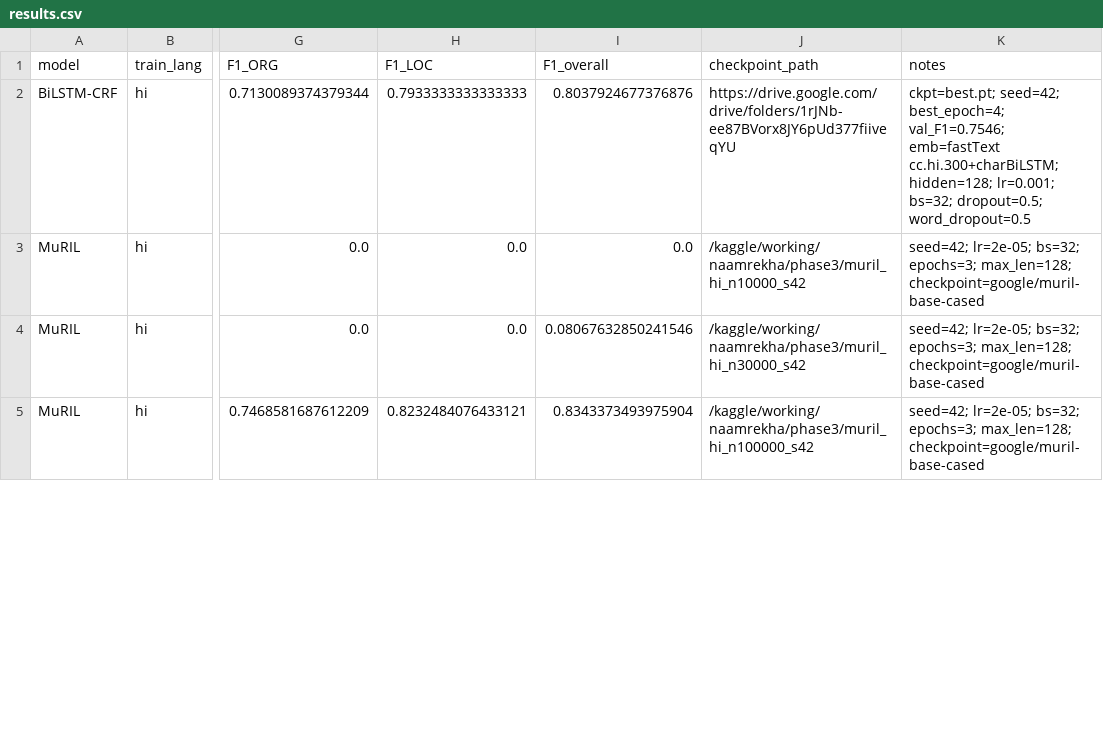
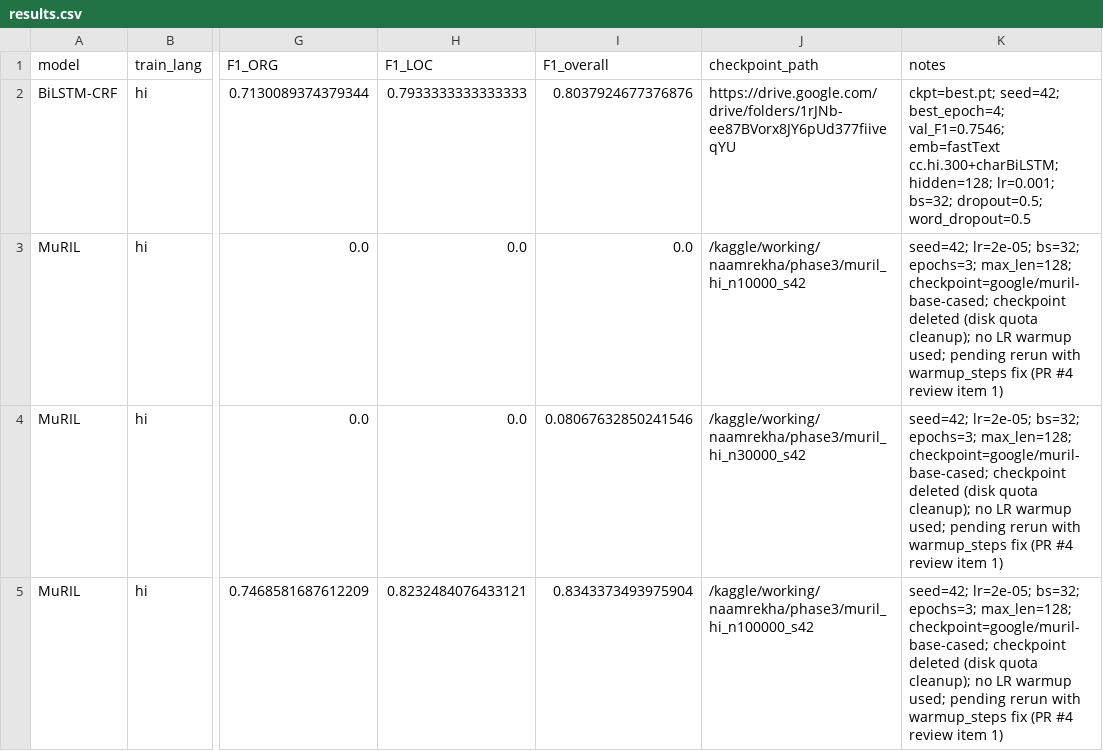
Before and after one commit to iPriyadarshi/NaamRekha, a CSV file: results/results.csv, drawn as a sheet; only a part is shown, gaps mark what is left out; the diff covers the shown part only; the diff names each change by its address in the sheet, - before the commit and + after, or states it on an @@ line.

Commit message:
Phase 3: address lead review (PR #4) -- fix warmup/GPU bug, notebook cleanup, honest caveats
- Add warmup_steps to TrainingArguments (transformers 5.x dropped warmup_ratio);
  force CUDA_VISIBLE_DEVICES=0 so Kaggle's dual-T4 sessions can't silently
  double the effective batch size via DataParallel
- Remove leftover duplicate !rm -rf cells; use CHOSEN_SUBSET_SIZE instead of a
  hardcoded 100_000 in the IndicBERT/MuRIL-rerun cells; drop the abandoned
  900k size from SUBSET_SIZES; add the MuRIL push_to_hub cell (was missing)
- Generalize the label-alignment self-test to both MuRIL and IndicBERT tokenizers
- Add a minimum-margin check to the gate script (>= 0.01, not just >)
- Note checkpoint deletions and the dual-GPU/untuned-IndicBERT caveats
  directly in results.csv; soften docs to reflect this is under
  re-verification, not fully closed
- Generate and commit the scaling-curve plot (results/phase3_scaling_curve.png)
- Add a Result line to the roadmap's Phase 3 section, matching Phase 2's style

10k/30k/100k rerun with these fixes is still pending (needs a Kaggle GPU
session) before the scaling curve can be called confirmed.

```diff
--- a/results/results.csv
+++ b/results/results.csv
-K3:K5 (notes): …epochs=3; max_len=128; checkpoint=google/muril-base-cased
+K3:K5 (notes): …epochs=3; max_len=128; checkpoint=google/muril-base-cased; checkpoint deleted (disk quota cleanup); no LR warmup used; pending rerun with warmup_steps fix (PR #4 review item 1)
```
Also changed, not shown: 3 edited cells elsewhere in this file, 5 other files.
